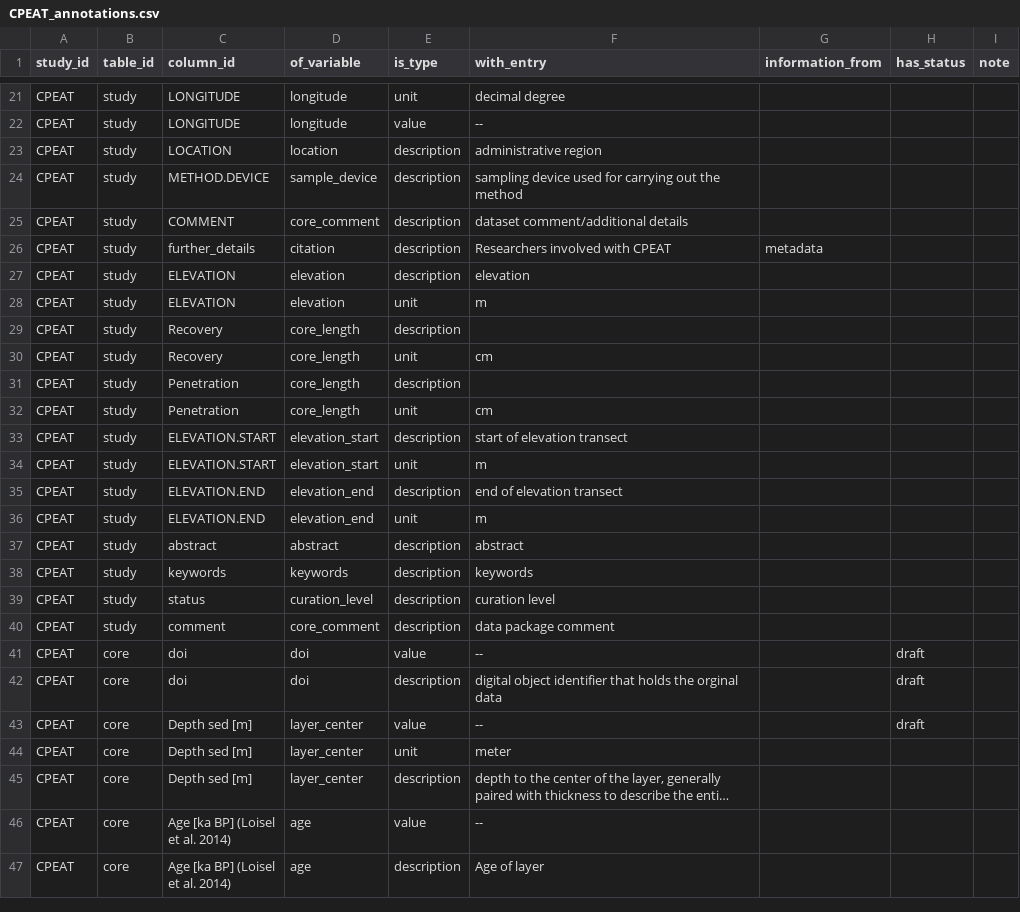
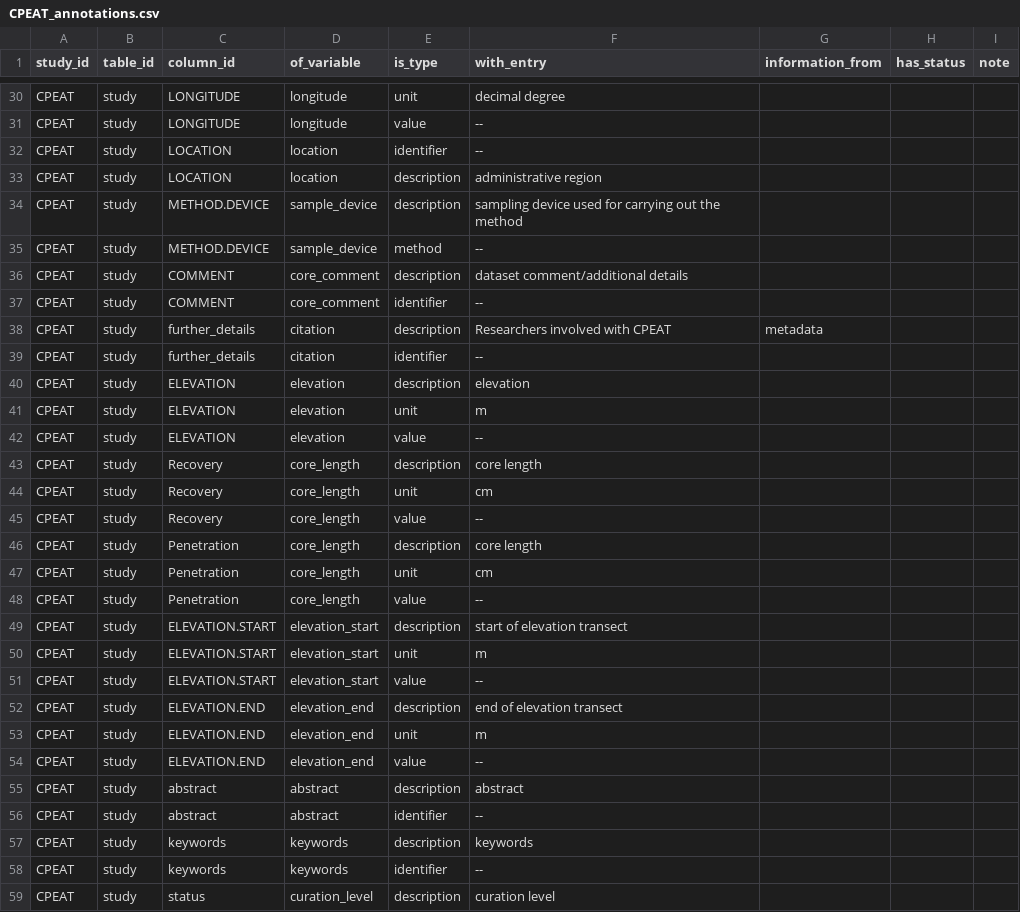
Before and after one commit to ktoddbrown/SoilDRaH, a CSV file: data/CPEAT_annotations.csv, drawn as a sheet; only a part is shown, gaps mark what is left out; the shorter side is filled out with more unchanged rows; long unchanged cells end in …; the diff covers the shown part only.

Commit message:
reviewed the google spreadsheet and edited some annotations (by adding additional identifier rows wherever needed!).

```diff
--- a/data/CPEAT_annotations.csv
+++ b/data/CPEAT_annotations.csv
@@ -22,18 +31,29 @@ CPEAT ,study,LONGITUDE,longitude,unit,decimal degree,,,
 CPEAT ,study,LONGITUDE,longitude,value,--,,,
+CPEAT ,study,LOCATION,location,identifier,--,,,
 CPEAT ,study,LOCATION,location,description,administrative region,,,
 CPEAT ,study,METHOD.DEVICE,sample_device,description,sampling device used for carrying out the method,,,
+CPEAT ,study,METHOD.DEVICE,sample_device,method,--,,,
 CPEAT ,study,COMMENT,core_comment,description,dataset comment/additional details,,,
+CPEAT ,study,COMMENT,core_comment,identifier,--,,,
 CPEAT ,study,further_details,citation,description,Researchers involved with CPEAT,metadata,,
+CPEAT ,study,further_details,citation,identifier,--,,,
 CPEAT ,study,ELEVATION,elevation ,description,elevation,,,
 CPEAT ,study,ELEVATION,elevation ,unit,m,,,
-CPEAT ,study,Recovery,core_length,description ,,,,
+CPEAT ,study,ELEVATION,elevation ,value,--,,,
+CPEAT ,study,Recovery,core_length,description ,core length,,,
 CPEAT ,study,Recovery,core_length,unit,cm,,,
-CPEAT ,study,Penetration,core_length,description ,,,,
+CPEAT ,study,Recovery,core_length,value,--,,,
+CPEAT ,study,Penetration,core_length,description ,core length,,,
 CPEAT ,study,Penetration,core_length,unit,cm,,,
+CPEAT ,study,Penetration,core_length,value,--,,,
 CPEAT ,study,ELEVATION.START,elevation_start ,description,start of elevation transect,,,
 CPEAT ,study,ELEVATION.START,elevation_start ,unit,m,,,
+CPEAT ,study,ELEVATION.START,elevation_start ,value,--,,,
 CPEAT ,study,ELEVATION.END,elevation_end,description ,end of elevation transect,,,
 CPEAT ,study,ELEVATION.END,elevation_end,unit,m,,,
+CPEAT ,study,ELEVATION.END,elevation_end,value,--,,,
 CPEAT ,study,abstract,abstract,description,abstract,,,
+CPEAT ,study,abstract,abstract,identifier,--,,,
 CPEAT ,study,keywords,keywords,description,keywords,,,
+CPEAT ,study,keywords,keywords,identifier,--,,,
 CPEAT ,study,status,curation_level,description,curation level,,,
```
Also changed, not shown: 13 added rows and 4 removed rows elsewhere in this file.
